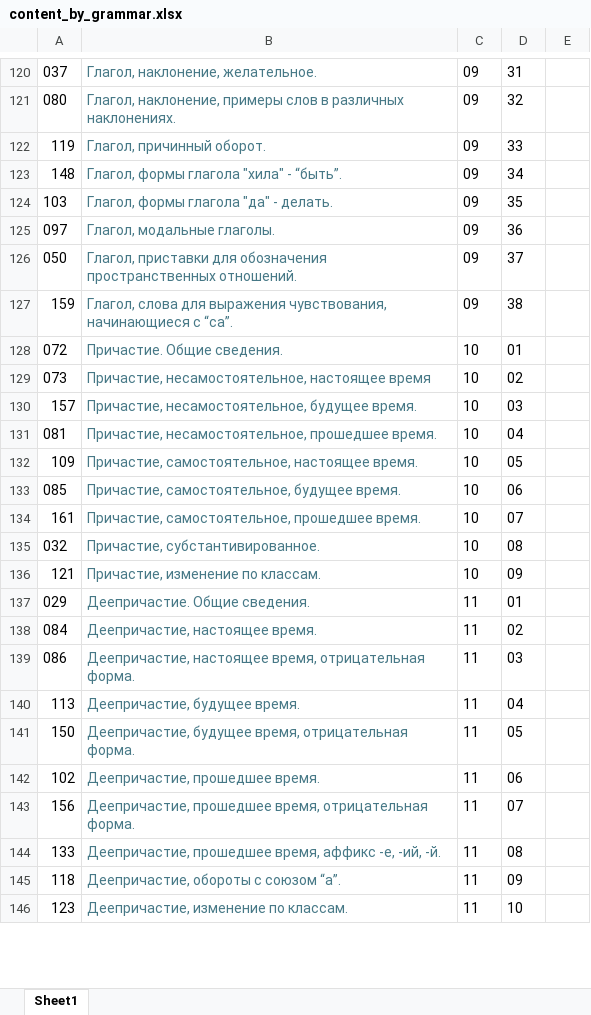
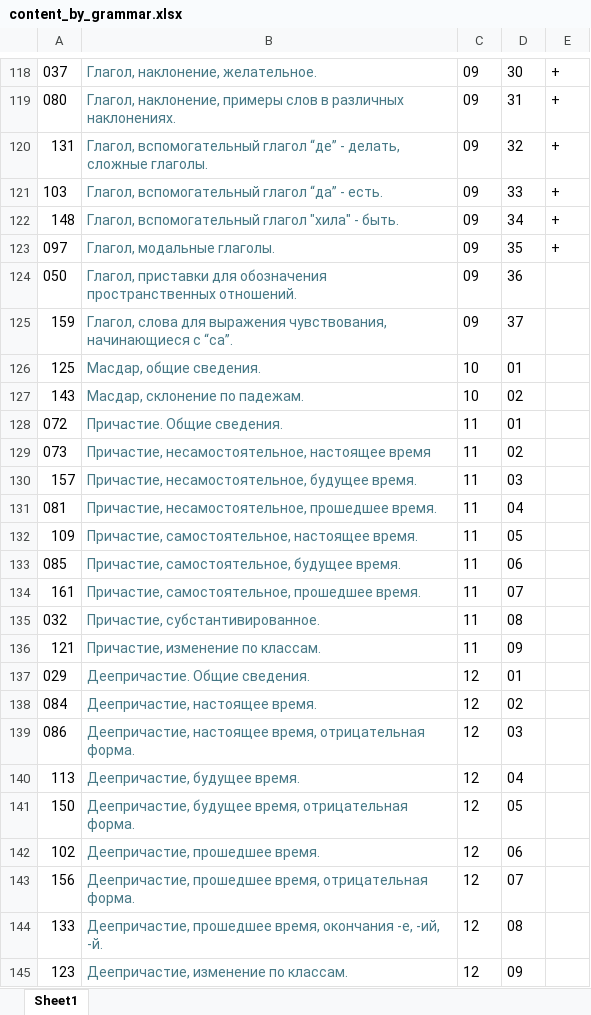
Before and after one commit to bumbari/dahkilgov, an Excel workbook: p/content_by_grammar.xlsx, sheet Sheet1, drawn as a sheet; only a part is shown, gaps mark what is left out; values as stored, in another font and other column widths than the file's, no borders; removed rows and columns are numbered as before the commit, all else as after; the diff covers the shown part only; the diff names each change by its address in the sheet, - before the commit and + after, or states it on an @@ line.

Commit message:
grammar, 127 done

```diff
--- a/p/content_by_grammar.xlsx (sheet Sheet1)
+++ b/p/content_by_grammar.xlsx (sheet Sheet1)
-D118: 31
+D118: 30
-E118:E119: (empty)
+E118:E119: +
-D119: 32
+D119: 31
-row 122: 119 | Глагол, причинный оборот. | 09 | 33
+row 120: 131 | Глагол, вспомогательный глагол “де” - делать, сложные глаголы. | 09 | 32 | +
+row 121: 103 | Глагол, вспомогательный глагол “да” - есть. | 09 | 33 | +
-B122: Глагол, формы глагола "хила" - “быть”.
+B122: Глагол, вспомогательный глагол "хила" - быть.
-E122: (empty)
+E122: +
-row 124: 103 | Глагол, формы глагола "да" - делать. | 09 | 35
-D123: 36
+D123: 35
-E123: (empty)
+E123: +
-D124: 37
+D124: 36
-D125: 38
+D125: 37
+row 126: 125 | Масдар, общие сведения. | 10 | 01
+row 127: 143 | Масдар, склонение по падежам. | 10 | 02
-C128:C136: 10
+C128:C136: 11
-C137:C144: 11
+C137:C144: 12
-B144: …прошедшее время, аффикс -е, -ий,…
+B144: …прошедшее время, окончания -е, -ий,…
-row 145: 118 | Деепричастие, обороты с союзом “а”. | 11 | 09
-C145: 11
+C145: 12
-D145: 10
+D145: 09
```
Also changed, not shown: 3 added rows, 4 removed rows and 36 edited cells elsewhere in this sheet, 1 other file.
